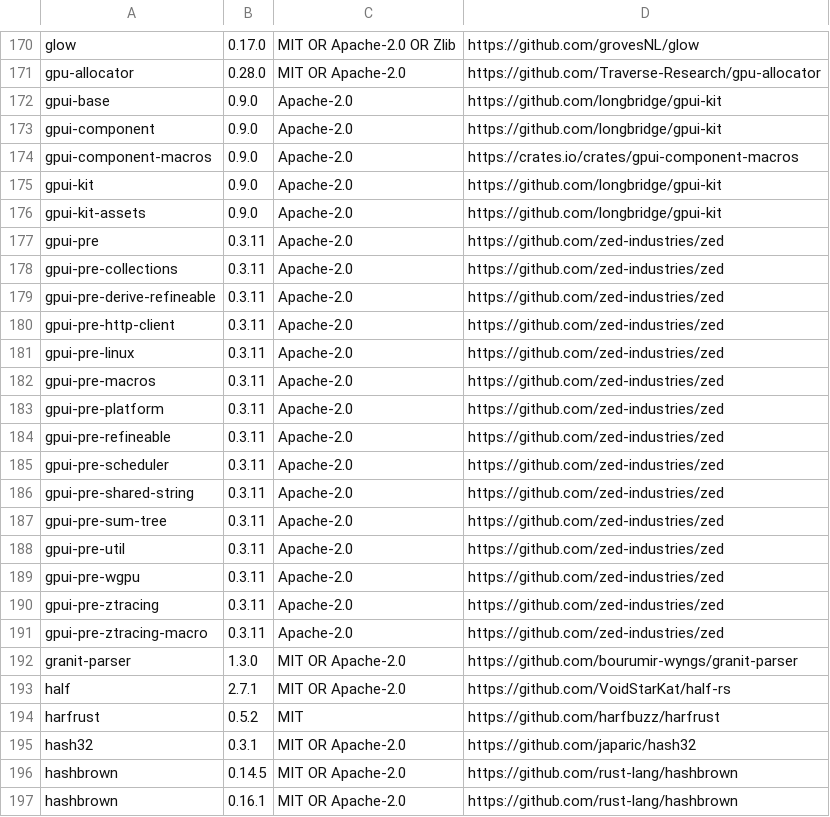
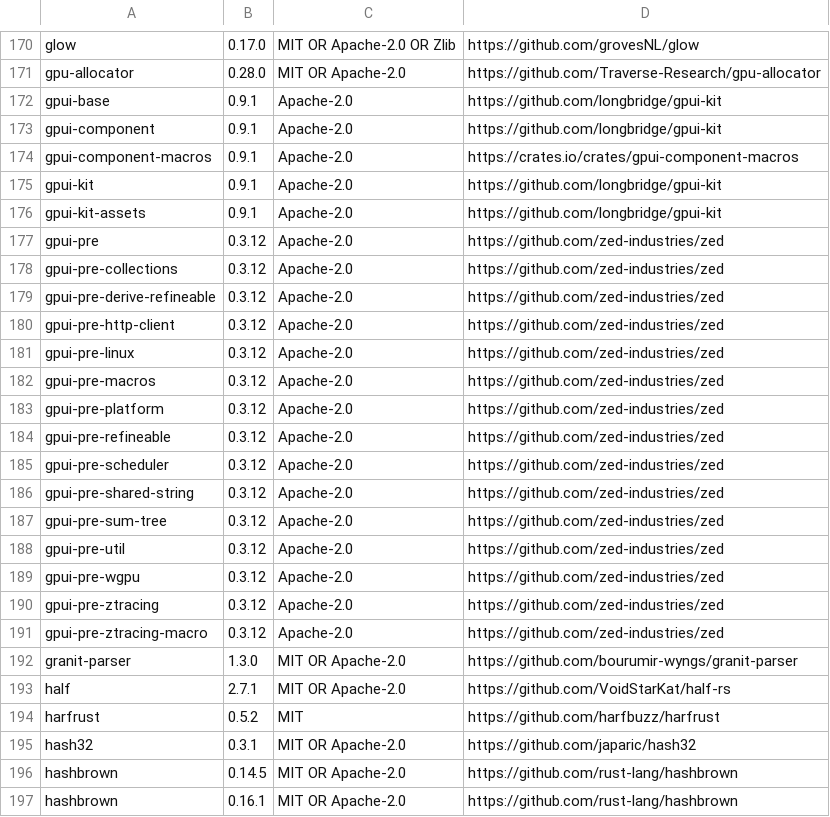
Before and after one commit to TomoyukiNakama/bing-wallpaper-manager, a TSV file: src/third_party.tsv, drawn as a sheet; only a part is shown, gaps mark what is left out.

```diff
--- a/src/third_party.tsv
+++ b/src/third_party.tsv
@@ -171,22 +171,22 @@ glow	0.17.0	MIT OR Apache-2.0 OR Zlib	https://github.com/grovesNL/glow
 gpu-allocator	0.28.0	MIT OR Apache-2.0	https://github.com/Traverse-Research/gpu-allocator
-gpui-base	0.9.0	Apache-2.0	https://github.com/longbridge/gpui-kit
-gpui-component	0.9.0	Apache-2.0	https://github.com/longbridge/gpui-kit
-gpui-component-macros	0.9.0	Apache-2.0	https://crates.io/crates/gpui-component-macros
-gpui-kit	0.9.0	Apache-2.0	https://github.com/longbridge/gpui-kit
-gpui-kit-assets	0.9.0	Apache-2.0	https://github.com/longbridge/gpui-kit
-gpui-pre	0.3.11	Apache-2.0	https://github.com/zed-industries/zed
-gpui-pre-collections	0.3.11	Apache-2.0	https://github.com/zed-industries/zed
-gpui-pre-derive-refineable	0.3.11	Apache-2.0	https://github.com/zed-industries/zed
-gpui-pre-http-client	0.3.11	Apache-2.0	https://github.com/zed-industries/zed
-gpui-pre-linux	0.3.11	Apache-2.0	https://github.com/zed-industries/zed
-gpui-pre-macros	0.3.11	Apache-2.0	https://github.com/zed-industries/zed
-gpui-pre-platform	0.3.11	Apache-2.0	https://github.com/zed-industries/zed
-gpui-pre-refineable	0.3.11	Apache-2.0	https://github.com/zed-industries/zed
-gpui-pre-scheduler	0.3.11	Apache-2.0	https://github.com/zed-industries/zed
-gpui-pre-shared-string	0.3.11	Apache-2.0	https://github.com/zed-industries/zed
-gpui-pre-sum-tree	0.3.11	Apache-2.0	https://github.com/zed-industries/zed
-gpui-pre-util	0.3.11	Apache-2.0	https://github.com/zed-industries/zed
-gpui-pre-wgpu	0.3.11	Apache-2.0	https://github.com/zed-industries/zed
-gpui-pre-ztracing	0.3.11	Apache-2.0	https://github.com/zed-industries/zed
-gpui-pre-ztracing-macro	0.3.11	Apache-2.0	https://github.com/zed-industries/zed
+gpui-base	0.9.1	Apache-2.0	https://github.com/longbridge/gpui-kit
+gpui-component	0.9.1	Apache-2.0	https://github.com/longbridge/gpui-kit
+gpui-component-macros	0.9.1	Apache-2.0	https://crates.io/crates/gpui-component-macros
+gpui-kit	0.9.1	Apache-2.0	https://github.com/longbridge/gpui-kit
+gpui-kit-assets	0.9.1	Apache-2.0	https://github.com/longbridge/gpui-kit
+gpui-pre	0.3.12	Apache-2.0	https://github.com/zed-industries/zed
+gpui-pre-collections	0.3.12	Apache-2.0	https://github.com/zed-industries/zed
+gpui-pre-derive-refineable	0.3.12	Apache-2.0	https://github.com/zed-industries/zed
+gpui-pre-http-client	0.3.12	Apache-2.0	https://github.com/zed-industries/zed
+gpui-pre-linux	0.3.12	Apache-2.0	https://github.com/zed-industries/zed
+gpui-pre-macros	0.3.12	Apache-2.0	https://github.com/zed-industries/zed
+gpui-pre-platform	0.3.12	Apache-2.0	https://github.com/zed-industries/zed
+gpui-pre-refineable	0.3.12	Apache-2.0	https://github.com/zed-industries/zed
+gpui-pre-scheduler	0.3.12	Apache-2.0	https://github.com/zed-industries/zed
+gpui-pre-shared-string	0.3.12	Apache-2.0	https://github.com/zed-industries/zed
+gpui-pre-sum-tree	0.3.12	Apache-2.0	https://github.com/zed-industries/zed
+gpui-pre-util	0.3.12	Apache-2.0	https://github.com/zed-industries/zed
+gpui-pre-wgpu	0.3.12	Apache-2.0	https://github.com/zed-industries/zed
+gpui-pre-ztracing	0.3.12	Apache-2.0	https://github.com/zed-industries/zed
+gpui-pre-ztracing-macro	0.3.12	Apache-2.0	https://github.com/zed-industries/zed
 granit-parser	1.3.0	MIT OR Apache-2.0	https://github.com/bourumir-wyngs/granit-parser
```
Also changed, not shown: 21 other files.
